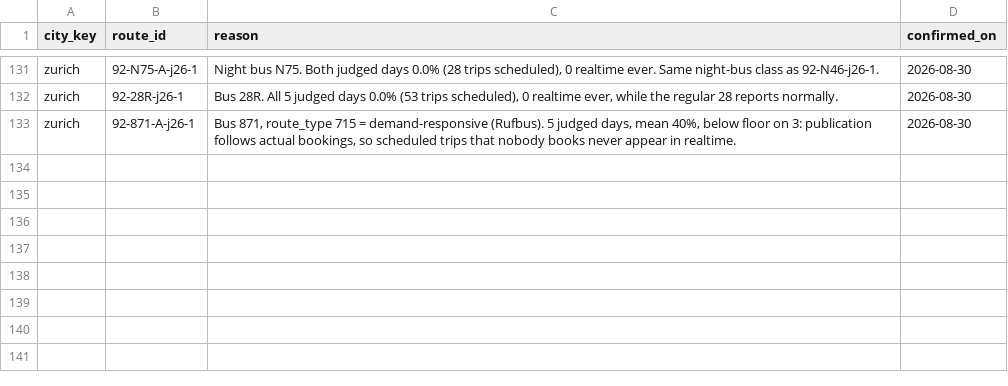
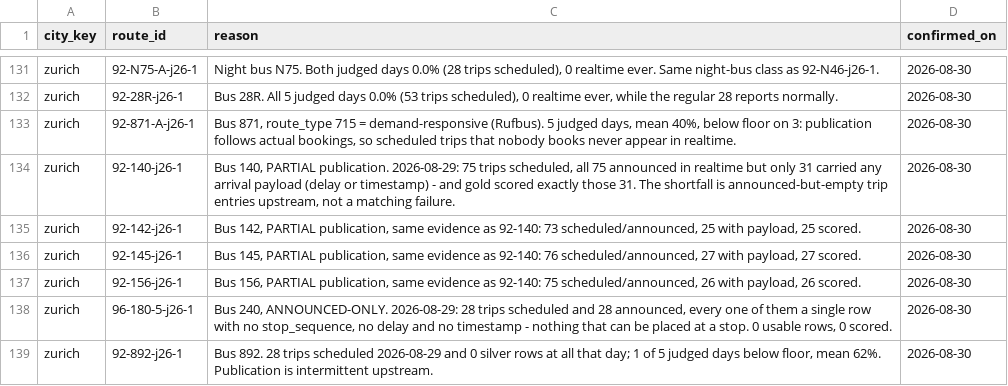
Before and after one commit to gil10101/transit, a CSV file: dbt/transit/seeds/known_coverage_gaps.csv, drawn as a sheet; only a part is shown, gaps mark what is left out; the diff names each change by its address in the sheet, - before the commit and + after, or states it on an @@ line.

Commit message:
seed zurich partial-publication routes

```diff
--- a/dbt/transit/seeds/known_coverage_gaps.csv
+++ b/dbt/transit/seeds/known_coverage_gaps.csv
+row 134: zurich | 92-140-j26-1 | Bus 140, PARTIAL publication. 2026-08-29: 75 trips scheduled, all 75 announced in realtime but only 31 carried any arrival payload (delay or timestamp) - and gold scored exactly those 31. The shortfall is announced-but-empty trip entries upstream, not a matching failure. | 2026-08-30
+row 135: zurich | 92-142-j26-1 | Bus 142, PARTIAL publication, same evidence as 92-140: 73 scheduled/announced, 25 with payload, 25 scored. | 2026-08-30
+row 136: zurich | 92-145-j26-1 | Bus 145, PARTIAL publication, same evidence as 92-140: 76 scheduled/announced, 27 with payload, 27 scored. | 2026-08-30
+row 137: zurich | 92-156-j26-1 | Bus 156, PARTIAL publication, same evidence as 92-140: 75 scheduled/announced, 26 with payload, 26 scored. | 2026-08-30
+row 138: zurich | 96-180-5-j26-1 | Bus 240, ANNOUNCED-ONLY. 2026-08-29: 28 trips scheduled and 28 announced, every one of them a single row with no stop_sequence, no delay and no timestamp - nothing that can be placed at a stop. 0 usable rows, 0 scored. | 2026-08-30
+row 139: zurich | 92-892-j26-1 | Bus 892. 28 trips scheduled 2026-08-29 and 0 silver rows at all that day; 1 of 5 judged days below floor, mean 62%. Publication is intermittent upstream. | 2026-08-30
```
Also changed, not shown: 1 other file.
